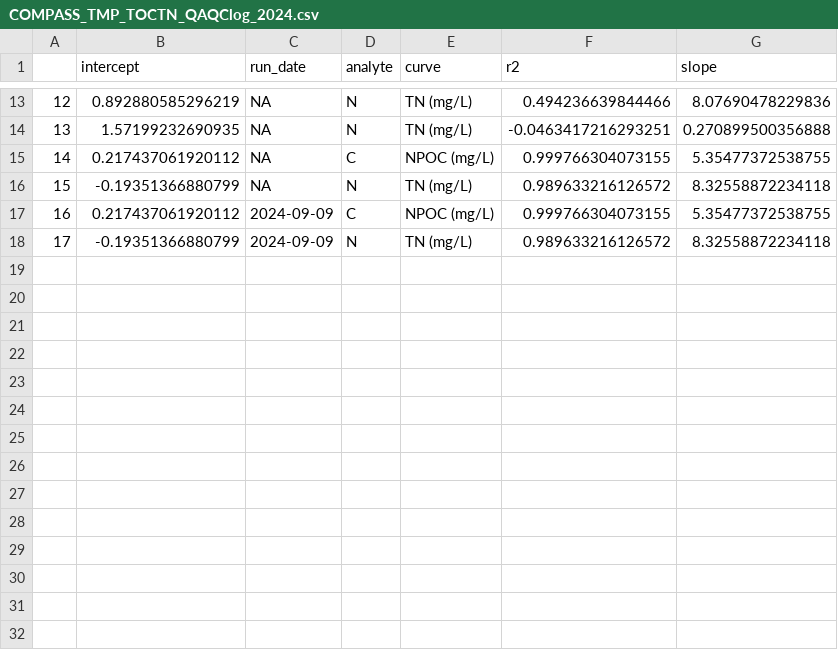
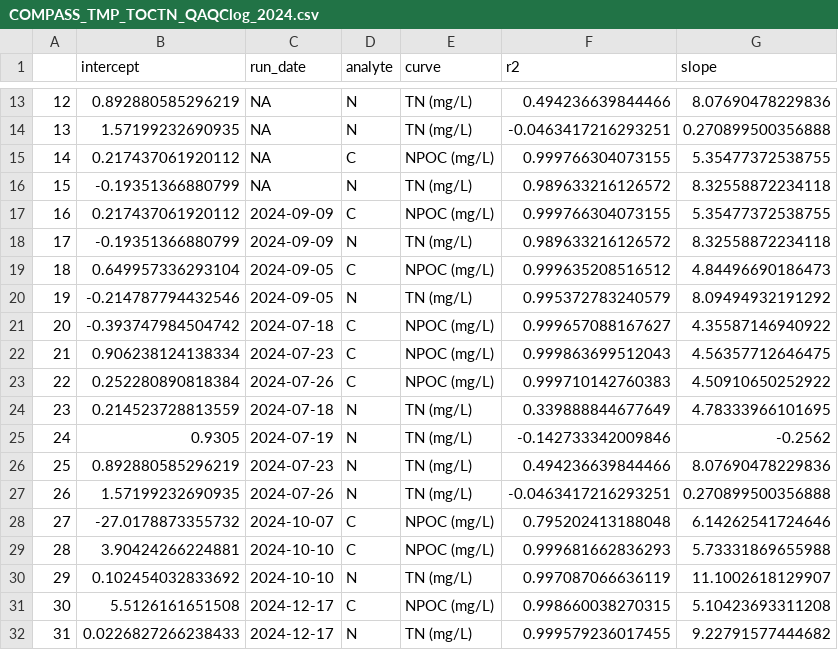
Before and after one commit to zoeread/TEMPEST_Porewater, a CSV file: processing_scripts/DOC/tmp_doc_2024/tmp_doc_raw_data_2024/COMPASS_TMP_TOCTN_QAQClog_2024.csv, drawn as a sheet; only a part is shown, gaps mark what is left out.

```diff
--- a/processing_scripts/DOC/tmp_doc_2024/tmp_doc_raw_data_2024/COMPASS_TMP_TOCTN_QAQClog_2024.csv
+++ b/processing_scripts/DOC/tmp_doc_2024/tmp_doc_raw_data_2024/COMPASS_TMP_TOCTN_QAQClog_2024.csv
@@ -18 +18,15 @@
 "17",-0.19351366880799,2024-09-09,"N","TN (mg/L)",0.989633216126572,8.32558872234118
+"18",0.649957336293104,2024-09-05,"C","NPOC (mg/L)",0.999635208516512,4.84496690186473
+"19",-0.214787794432546,2024-09-05,"N","TN (mg/L)",0.995372783240579,8.09494932191292
+"20",-0.393747984504742,2024-07-18,"C","NPOC (mg/L)",0.999657088167627,4.35587146940922
+"21",0.906238124138334,2024-07-23,"C","NPOC (mg/L)",0.999863699512043,4.56357712646475
+"22",0.252280890818384,2024-07-26,"C","NPOC (mg/L)",0.999710142760383,4.50910650252922
+"23",0.214523728813559,2024-07-18,"N","TN (mg/L)",0.339888844677649,4.78333966101695
+"24",0.9305,2024-07-19,"N","TN (mg/L)",-0.142733342009846,-0.2562
+"25",0.892880585296219,2024-07-23,"N","TN (mg/L)",0.494236639844466,8.07690478229836
+"26",1.57199232690935,2024-07-26,"N","TN (mg/L)",-0.0463417216293251,0.270899500356888
+"27",-27.0178873355732,2024-10-07,"C","NPOC (mg/L)",0.795202413188048,6.14262541724646
+"28",3.90424266224881,2024-10-10,"C","NPOC (mg/L)",0.999681662836293,5.73331869655988
+"29",0.102454032833692,2024-10-10,"N","TN (mg/L)",0.997087066636119,11.1002618129907
+"30",5.5126161651508,2024-12-17,"C","NPOC (mg/L)",0.998660038270315,5.10423693311208
+"31",0.0226827266238433,2024-12-17,"N","TN (mg/L)",0.999579236017455,9.22791577444682
```
Also changed, not shown: processing_scripts/DOC/tmp_doc_2024/tmp_doc_processed_data_2024/TMP_PW_DOC_Processed_202406_07.csv, processing_scripts/DOC/tmp_doc_2024/tmp_doc_processed_data_2024/TMP_PW_DOC_Processed_202409.csv, 21 other files.
